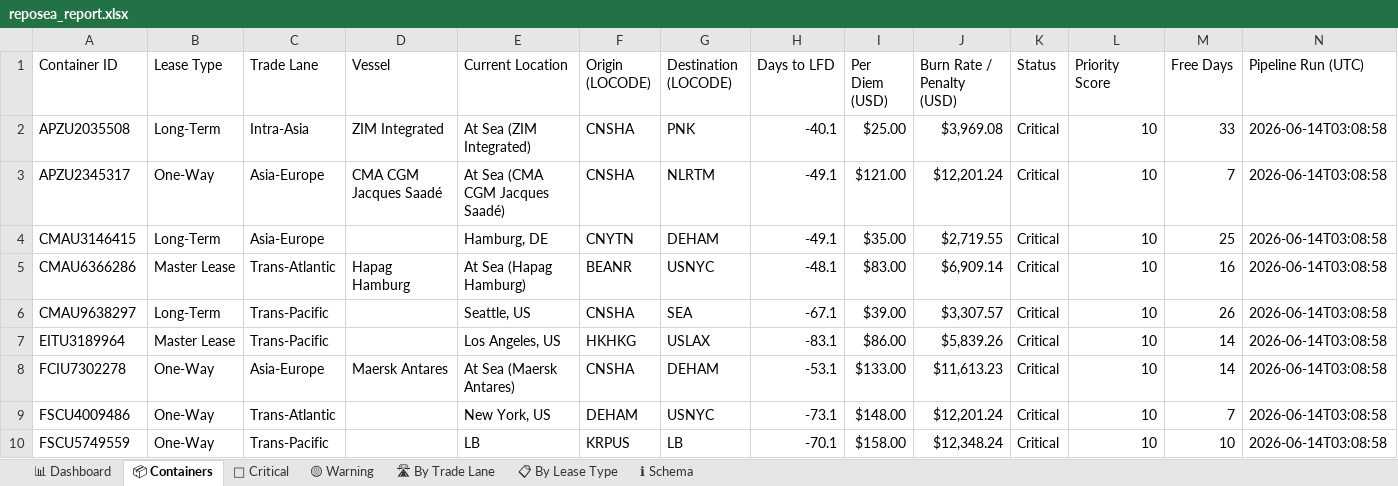
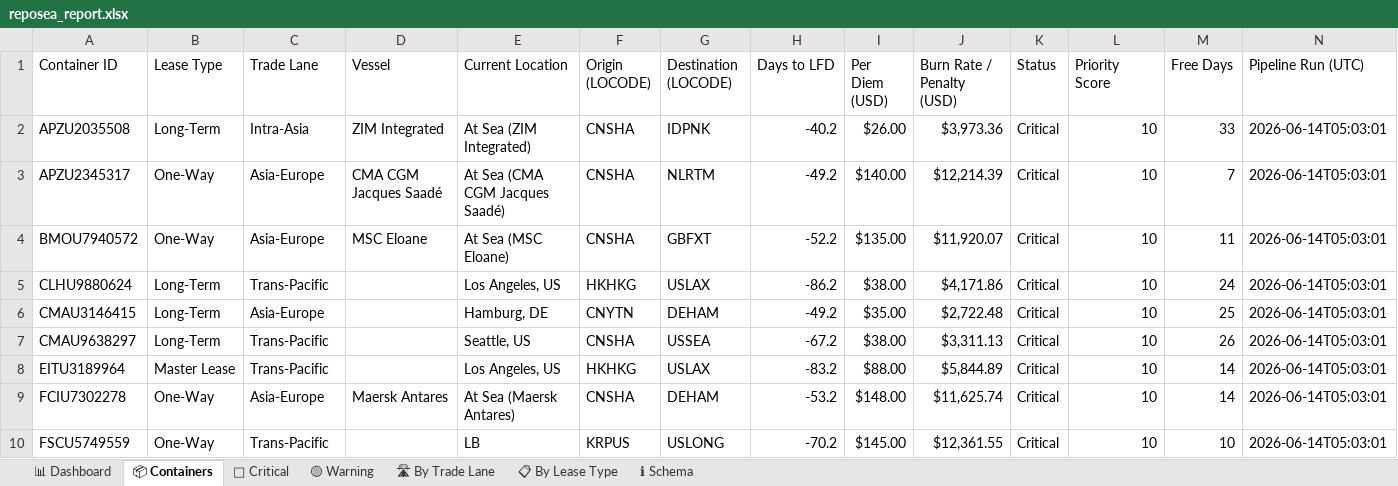
Before and after one commit to rahulmistry18/Reposea_container_optimizer, an Excel workbook: data/exports/reposea_report.xlsx, sheet 📦 Containers, drawn as a sheet; only a part is shown; values as stored, in another font and other column widths than the file's, no cell formats; table styles not drawn; removed rows and columns are numbered as before the commit, all else as after; the diff covers the shown part only; the diff names each change by its address in the sheet, - before the commit and + after, or states it on an @@ line.

Commit message:
chore(data): pipeline run 2026-06-13T21:03:02Z [skip ci]

```diff
--- a/data/exports/reposea_report.xlsx (sheet 📦 Containers)
+++ b/data/exports/reposea_report.xlsx (sheet 📦 Containers)
-G2 (Destination (LOCODE)): PNK
+G2 (Destination (LOCODE)): IDPNK
-H2 (Days to LFD): -40.1
+H2 (Days to LFD): -40.2
-I2 (Per Diem (USD)): $25.00
+I2 (Per Diem (USD)): $26.00
-J2 (Burn Rate / Penalty (USD)): $3,969.08
+J2 (Burn Rate / Penalty (USD)): $3,973.36
-N2:N3 (Pipeline Run (UTC)): 2026-06-14T03:08:58
+N2:N3 (Pipeline Run (UTC)): 2026-06-14T05:03:01
-H3 (Days to LFD): -49.1
+H3 (Days to LFD): -49.2
-I3 (Per Diem (USD)): $121.00
+I3 (Per Diem (USD)): $140.00
-J3 (Burn Rate / Penalty (USD)): $12,201.24
+J3 (Burn Rate / Penalty (USD)): $12,214.39
+row 4: BMOU7940572 | One-Way | Asia-Europe | MSC Eloane | At Sea (MSC Eloane) | CNSHA | GBFXT | -52.2 | $135.00 | $11,920.07 | Critical | 10 | 11 | 2026-06-14T05:03:01
+row 5: CLHU9880624 | Long-Term | Trans-Pacific |  | Los Angeles, US | HKHKG | USLAX | -86.2 | $38.00 | $4,171.86 | Critical | 10 | 24 | 2026-06-14T05:03:01
-H6 (Days to LFD): -49.1
+H6 (Days to LFD): -49.2
-J6 (Burn Rate / Penalty (USD)): $2,719.55
+J6 (Burn Rate / Penalty (USD)): $2,722.48
-N6 (Pipeline Run (UTC)): 2026-06-14T03:08:58
+N6 (Pipeline Run (UTC)): 2026-06-14T05:03:01
-row 5: CMAU6366286 | Master Lease | Trans-Atlantic | Hapag Hamburg | At Sea (Hapag Hamburg) | BEANR | USNYC | -48.1 | $83.00 | $6,909.14 | Critical | 10 | 16 | 2026-06-14T03:08:58
-G7 (Destination (LOCODE)): SEA
+G7 (Destination (LOCODE)): USSEA
-H7 (Days to LFD): -67.1
+H7 (Days to LFD): -67.2
-I7 (Per Diem (USD)): $39.00
+I7 (Per Diem (USD)): $38.00
-J7 (Burn Rate / Penalty (USD)): $3,307.57
+J7 (Burn Rate / Penalty (USD)): $3,311.13
-N7:N9 (Pipeline Run (UTC)): 2026-06-14T03:08:58
+N7:N9 (Pipeline Run (UTC)): 2026-06-14T05:03:01
-H8 (Days to LFD): -83.1
+H8 (Days to LFD): -83.2
-I8 (Per Diem (USD)): $86.00
+I8 (Per Diem (USD)): $88.00
-J8 (Burn Rate / Penalty (USD)): $5,839.26
+J8 (Burn Rate / Penalty (USD)): $5,844.89
-H9 (Days to LFD): -53.1
+H9 (Days to LFD): -53.2
-I9 (Per Diem (USD)): $133.00
+I9 (Per Diem (USD)): $148.00
-J9 (Burn Rate / Penalty (USD)): $11,613.23
+J9 (Burn Rate / Penalty (USD)): $11,625.74
-row 9: FSCU4009486 | One-Way | Trans-Atlantic |  | New York, US | DEHAM | USNYC | -73.1 | $148.00 | $12,201.24 | Critical | 10 | 7 | 2026-06-14T03:08:58
-G10 (Destination (LOCODE)): LB
+G10 (Destination (LOCODE)): USLONG
-H10 (Days to LFD): -70.1
+H10 (Days to LFD): -70.2
-I10 (Per Diem (USD)): $158.00
+I10 (Per Diem (USD)): $145.00
-J10 (Burn Rate / Penalty (USD)): $12,348.24
+J10 (Burn Rate / Penalty (USD)): $12,361.55
-N10 (Pipeline Run (UTC)): 2026-06-14T03:08:58
+N10 (Pipeline Run (UTC)): 2026-06-14T05:03:01
```
Also changed, not shown: 11 added rows, 11 removed rows and 62 edited cells elsewhere in this sheet, sheet 🔴 Critical, sheet 🛣 By Trade Lane, sheet 📋 By Lease Type, sheet 📊 Dashboard, cell formats, 7 other files.
